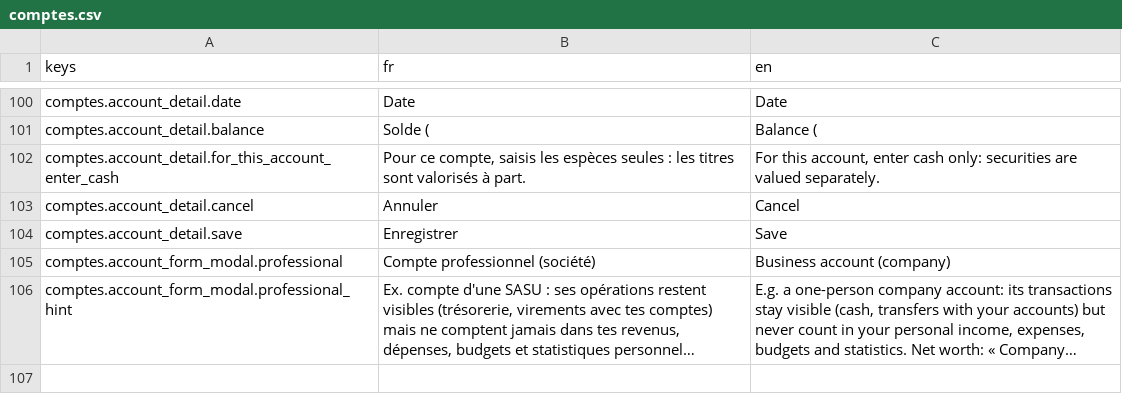
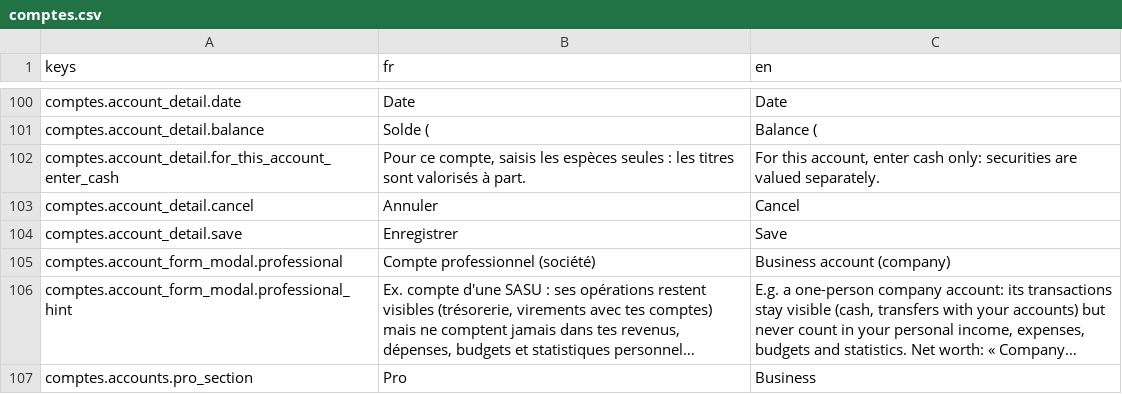
Before and after one commit to me02329/suzanne, a CSV file: frontend/src/i18n/catalogs/comptes.csv, drawn as a sheet; only a part is shown, gaps mark what is left out; long unchanged cells end in …; the diff names each change by its address in the sheet, - before the commit and + after, or states it on an @@ line.

```diff
--- a/frontend/src/i18n/catalogs/comptes.csv
+++ b/frontend/src/i18n/catalogs/comptes.csv
+row 107: comptes.accounts.pro_section | Pro | Business
```
Also changed, not shown: 2 other files.
